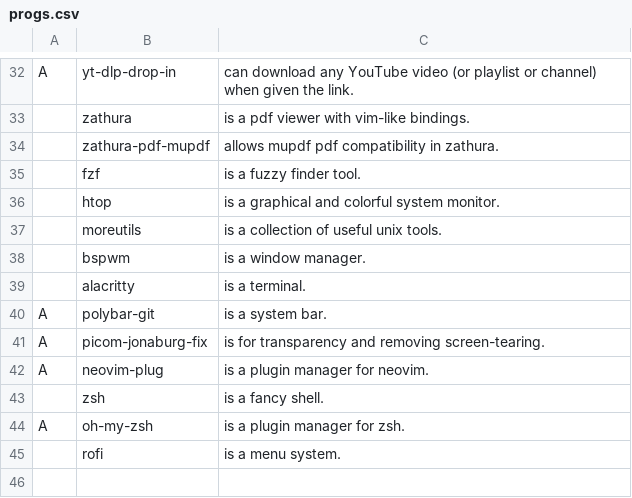
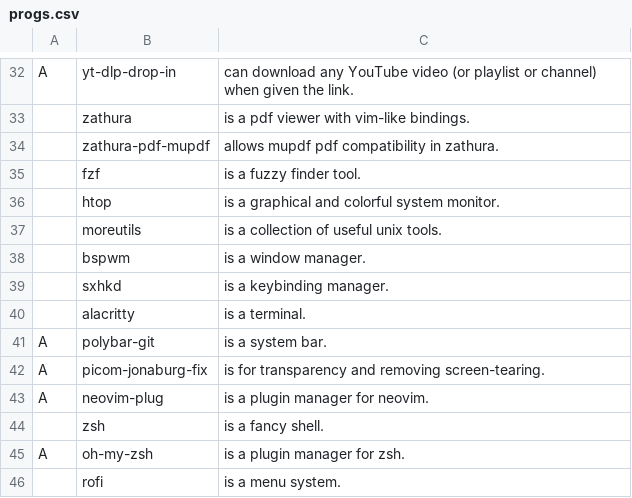
Before and after one commit to nonetrix/NARBS, a CSV file: progs.csv, drawn as a sheet; only a part is shown, gaps mark what is left out; the diff names each change by its address in the sheet, - before the commit and + after, or states it on an @@ line.

Commit message:
Update progs.csv

```diff
--- a/progs.csv
+++ b/progs.csv
+row 39:  | sxhkd | is a keybinding manager.
```
